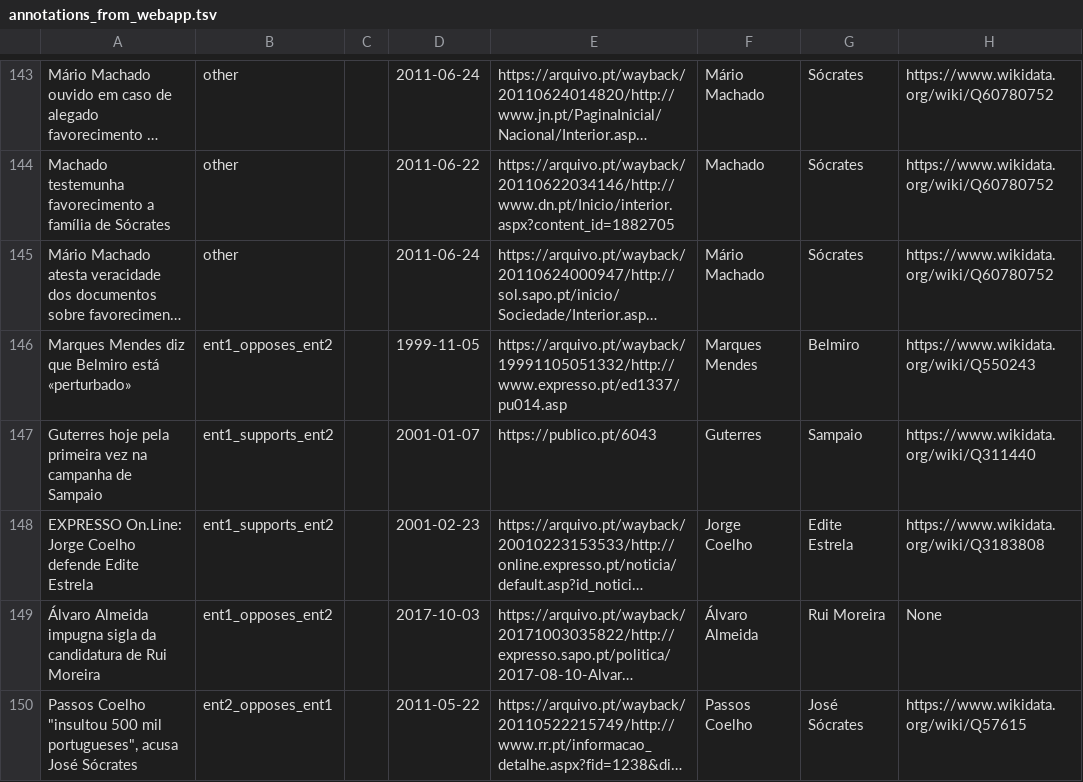
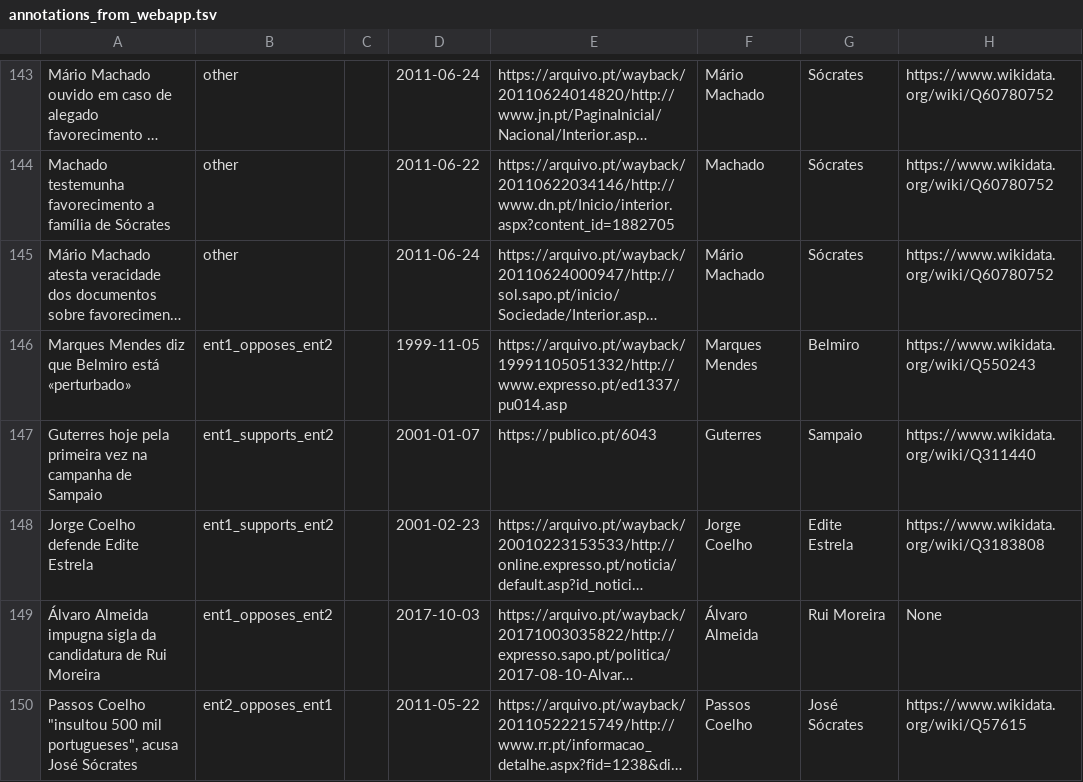
Before and after one commit to davidsbatista/politiquices, a TSV file: politiquices/nlp/api_annotations/annotations_from_webapp.tsv, drawn as a sheet; only a part is shown, gaps mark what is left out; long unchanged cells end in …; the diff names each change by its address in the sheet, - before the commit and + after, or states it on an @@ line.

```diff
--- a/politiquices/nlp/api_annotations/annotations_from_webapp.tsv
+++ b/politiquices/nlp/api_annotations/annotations_from_webapp.tsv
-A148: EXPRESSO On.Line: Jorge Coelho defende Edite Estrela
+A148: Jorge Coelho defende Edite Estrela
```
Also changed, not shown: politiquices/politiquices_training_data.tsv, 3 other files.
